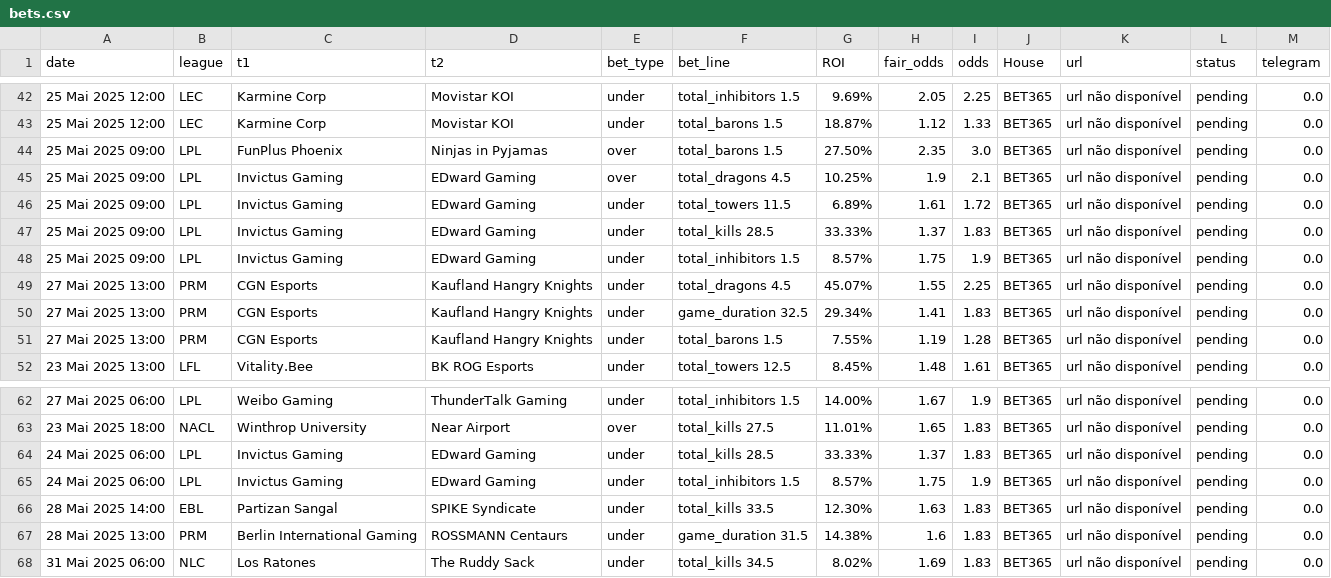
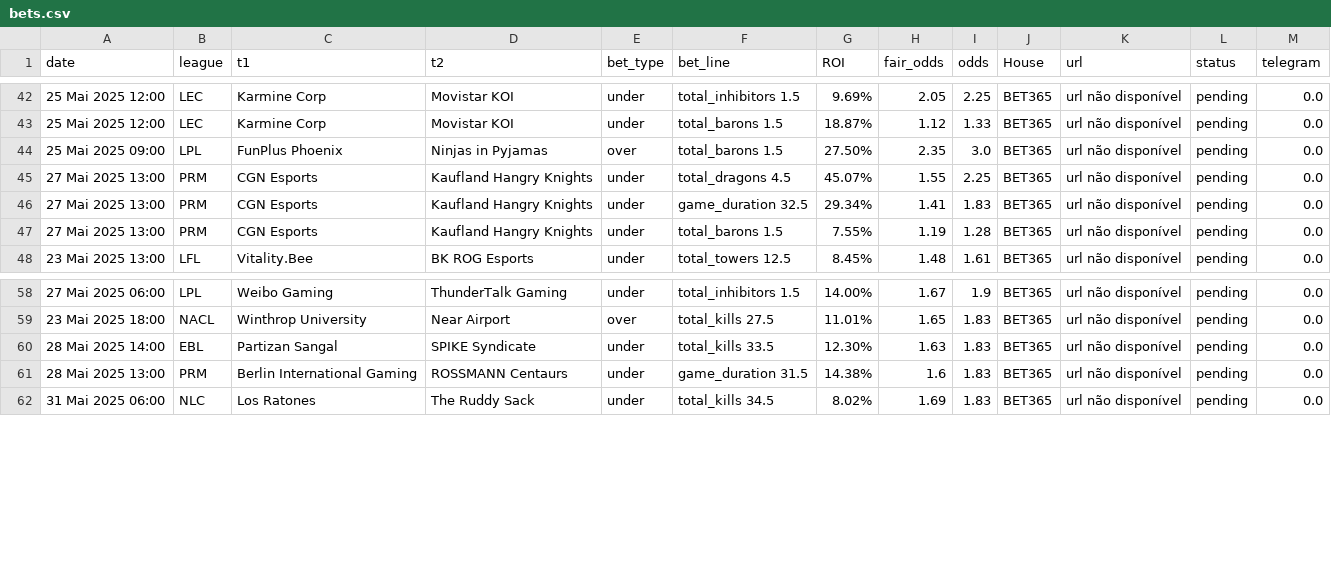
Before and after one commit to evaristomat/betting-dashboard, a CSV file: bets/bets.csv, drawn as a sheet; only a part is shown, gaps mark what is left out.

```diff
--- a/bets/bets.csv
+++ b/bets/bets.csv
@@ -44,6 +44,2 @@ date,league,t1,t2,bet_type,bet_line,ROI,fair_odds,odds,House,url,status,telegram
 25 Mai 2025 09:00,LPL,FunPlus Phoenix,Ninjas in Pyjamas,over,total_barons 1.5,27.50%,2.35,3.0,BET365,url não disponível,pending,0.0
-25 Mai 2025 09:00,LPL,Invictus Gaming,EDward Gaming,over,total_dragons 4.5,10.25%,1.9,2.1,BET365,url não disponível,pending,0.0
-25 Mai 2025 09:00,LPL,Invictus Gaming,EDward Gaming,under,total_towers 11.5,6.89%,1.61,1.72,BET365,url não disponível,pending,0.0
-25 Mai 2025 09:00,LPL,Invictus Gaming,EDward Gaming,under,total_kills 28.5,33.33%,1.37,1.83,BET365,url não disponível,pending,0.0
-25 Mai 2025 09:00,LPL,Invictus Gaming,EDward Gaming,under,total_inhibitors 1.5,8.57%,1.75,1.9,BET365,url não disponível,pending,0.0
 27 Mai 2025 13:00,PRM,CGN Esports,Kaufland Hangry Knights,under,total_dragons 4.5,45.07%,1.55,2.25,BET365,url não disponível,pending,0.0
@@ -63,4 +59,2 @@ date,league,t1,t2,bet_type,bet_line,ROI,fair_odds,odds,House,url,status,telegram
 23 Mai 2025 18:00,NACL,Winthrop University,Near Airport,over,total_kills 27.5,11.01%,1.65,1.83,BET365,url não disponível,pending,0.0
-24 Mai 2025 06:00,LPL,Invictus Gaming,EDward Gaming,under,total_kills 28.5,33.33%,1.37,1.83,BET365,url não disponível,pending,0.0
-24 Mai 2025 06:00,LPL,Invictus Gaming,EDward Gaming,under,total_inhibitors 1.5,8.57%,1.75,1.9,BET365,url não disponível,pending,0.0
 28 Mai 2025 14:00,EBL,Partizan Sangal,SPIKE Syndicate,under,total_kills 33.5,12.30%,1.63,1.83,BET365,url não disponível,pending,0.0
```
Also changed, not shown: bets/bets_atualizadas.csv, 1 other file.
